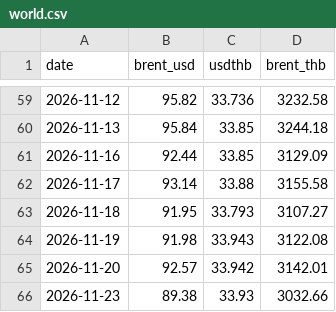
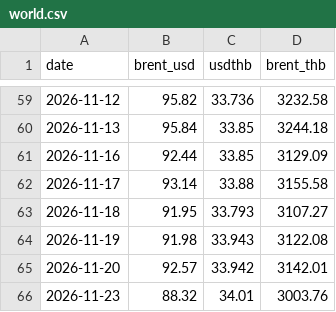
Before and after one commit to fen6514/thai-oil-price, a CSV file: thai-oil-price/data/world.csv, drawn as a sheet; only a part is shown, gaps mark what is left out.

```diff
--- a/thai-oil-price/data/world.csv
+++ b/thai-oil-price/data/world.csv
@@ -65,2 +65,2 @@ date,brent_usd,usdthb,brent_thb
 2026-11-20,92.57,33.942,3142.01
-2026-11-23,89.38,33.93,3032.66
+2026-11-23,88.32,34.01,3003.76
```
Also changed, not shown: 3 other files.
